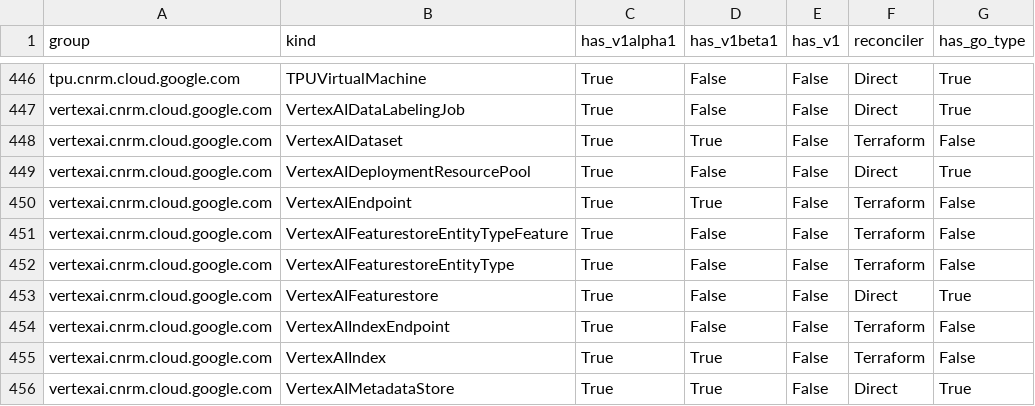
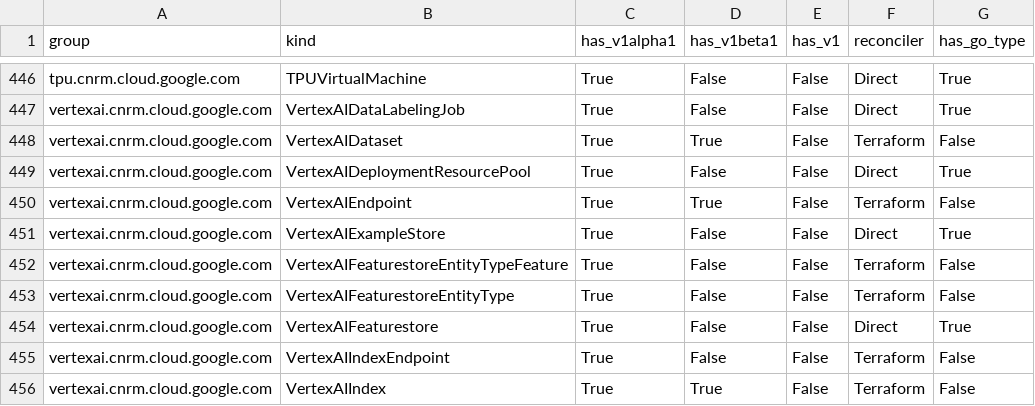
Before and after one commit to anhdle-sso/k8s-config-connector, a CSV file: docs/reports/crd_report.csv, drawn as a sheet; only a part is shown, gaps mark what is left out; the shorter side is filled out with more unchanged rows; the diff names each change by its address in the sheet, - before the commit and + after, or states it on an @@ line.

Commit message:
ai:chore: Implement direct types for: VertexAIExampleStore (#7992)
Fixes #7988

### Changes
* Generates the `VertexAIExampleStore` resource types via
`generate-types`.
* Hand-implements Identity and Reference types for
`VertexAIExampleStore` per Config Connector standards.
* Generates mapper and CRD.

GitOrigin-RevId: 865495148174d7398bf7c0570b9e7a6f45b7ff4d
Change-Id: I29fd883f44501f24871f5f1b326310f08440b782

```diff
--- a/docs/reports/crd_report.csv
+++ b/docs/reports/crd_report.csv
+row 451: vertexai.cnrm.cloud.google.com | VertexAIExampleStore | True | False | False | Direct | True
```
Also changed, not shown: 19 other files.
